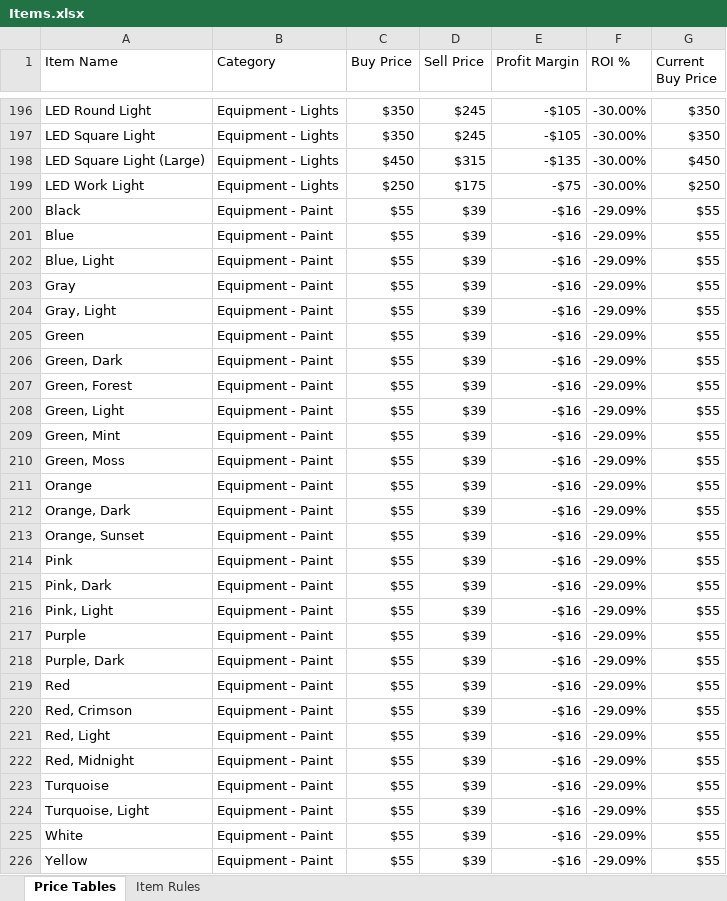
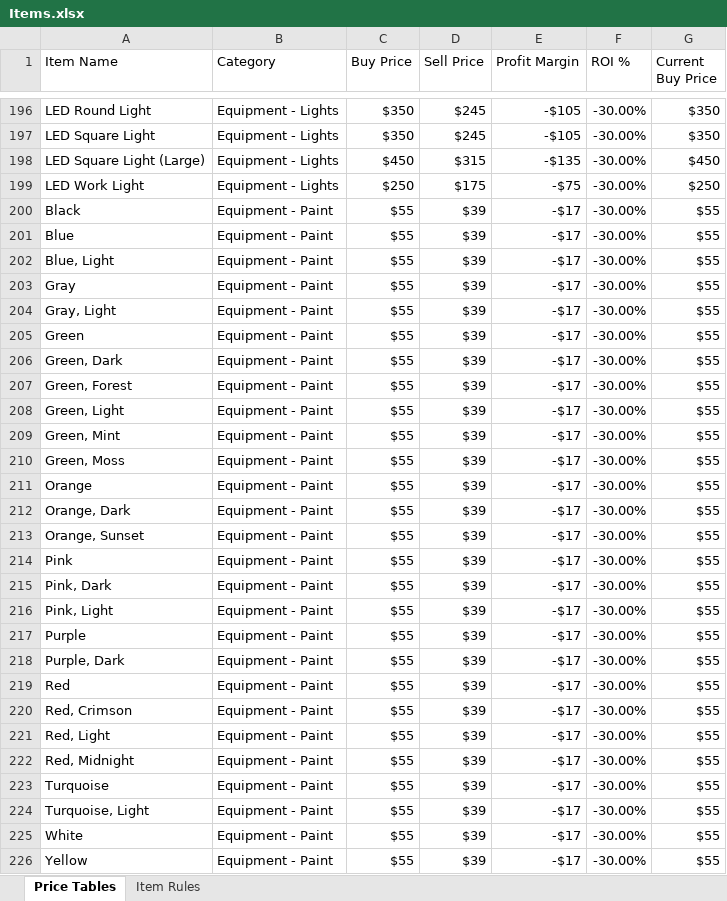
Before and after one commit to sweiblinger1025/frontier_mining_tracker_cpp, an Excel workbook: tools/Items.xlsx, sheet Price Tables, drawn as a sheet; only a part is shown, gaps mark what is left out; values as stored, in another font and other column widths than the file's, no borders; the diff covers the shown part only; the diff names each change by its address in the sheet, - before the commit and + after, or states it on an @@ line.

```diff
--- a/tools/Items.xlsx (sheet Price Tables)
+++ b/tools/Items.xlsx (sheet Price Tables)
-E200:E226 (Profit Margin): -$16
+E200:E226 (Profit Margin): -$17
-F200:F226 (ROI %): -29.09%
+F200:F226 (ROI %): -30.00%
```
Also changed, not shown: 1 added row and 125 edited cells elsewhere in this sheet, formulas that keep their value, 17 other files.
